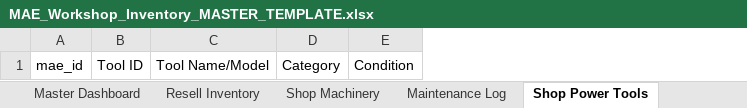
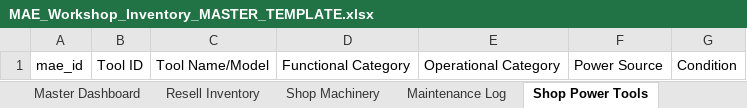
Before and after one commit to NemoArtifex/MAE-Custom-Workshop-Inventory-System, an Excel workbook: MAE_Workshop_Inventory_MASTER_TEMPLATE.xlsx, sheet Shop Power Tools, drawn as a sheet; values as stored, in another font and other column widths than the file's, no borders; table styles not drawn; removed rows and columns are numbered as before the commit, all else as after; the diff names each change by its address in the sheet, - before the commit and + after, or states it on an @@ line.

```diff
--- a/MAE_Workshop_Inventory_MASTER_TEMPLATE.xlsx (sheet Shop Power Tools)
+++ b/MAE_Workshop_Inventory_MASTER_TEMPLATE.xlsx (sheet Shop Power Tools)
-column D, row 1: Category
+column D, row 1: Functional Category
+column E, row 1: Operational Category
+column F, row 1: Power Source
```
Also changed, not shown: sheet Shop Consumables, sheet Supplier Contacts, sheet Maintenance Log, sheet Shop Machinery.
